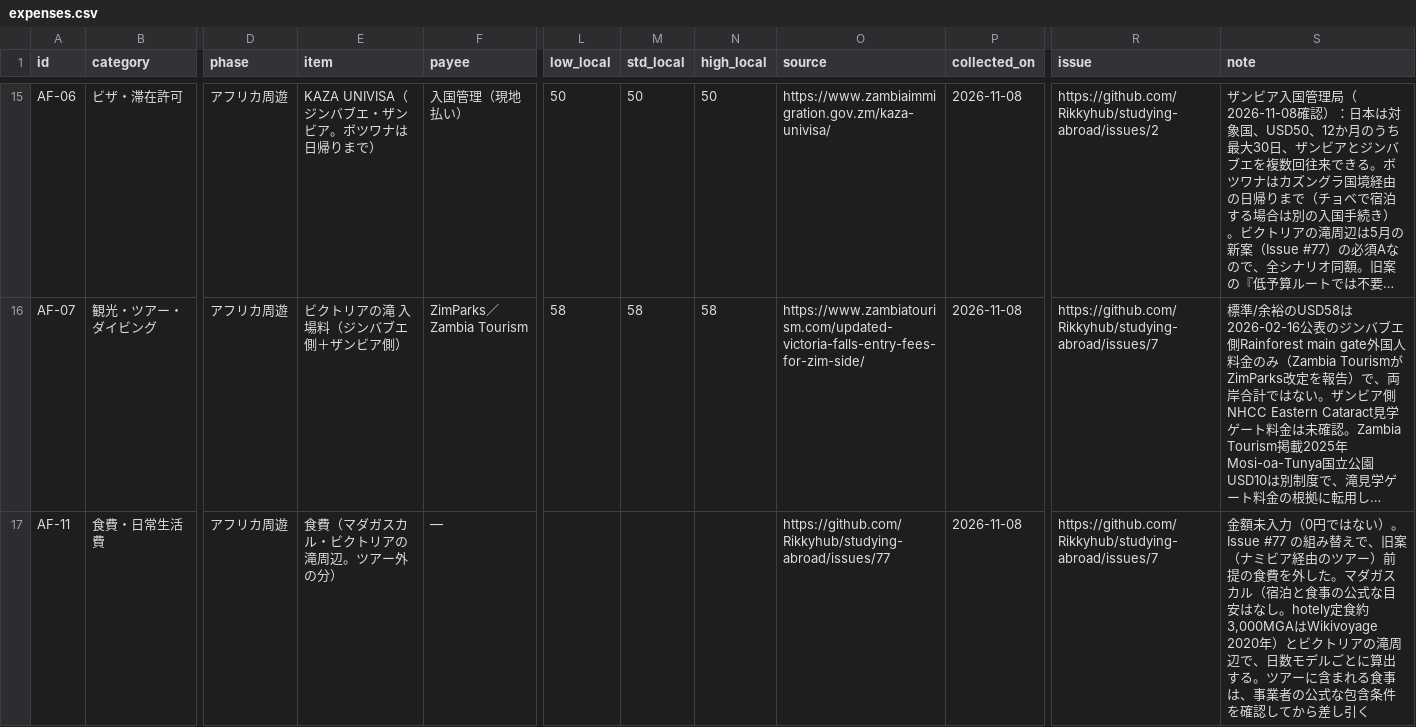
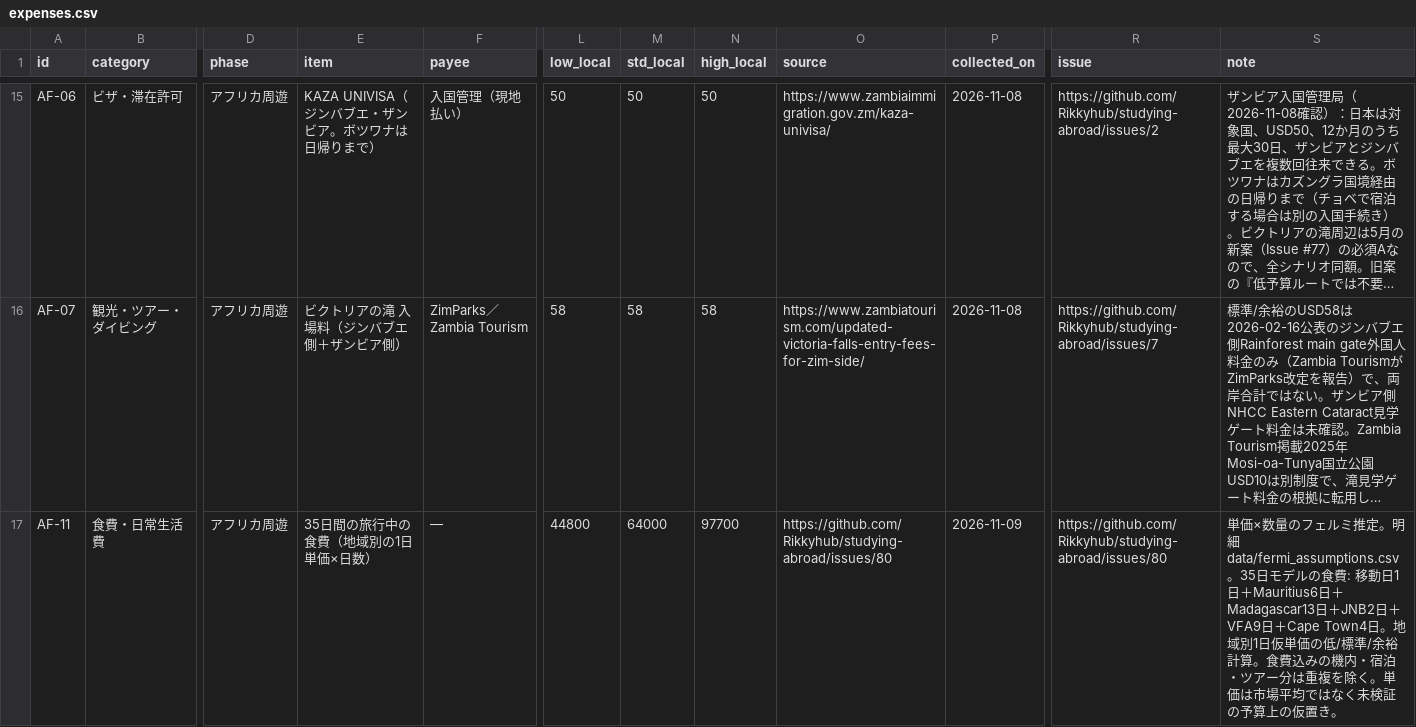
Before and after one commit to Rikkyhub/studying-abroad, a CSV file: data/expenses.csv, drawn as a sheet; only a part is shown, gaps mark what is left out; long unchanged cells end in …; the diff covers the shown part only; the diff names each change by its address in the sheet, - before the commit and + after, or states it on an @@ line.

Commit message:
budget(#80): estimate lodging food transfers and safaris using explicit days x unit prices

```diff
--- a/data/expenses.csv
+++ b/data/expenses.csv
-E17 (item): 食費（マダガスカル・ビクトリアの滝周辺。ツアー外の分）
+E17 (item): 35日間の旅行中の食費（地域別の1日単価×日数）
-L17 (low_local): (empty)
+L17 (low_local): 44800
-M17 (std_local): (empty)
+M17 (std_local): 64000
-N17 (high_local): (empty)
+N17 (high_local): 97700
-O17 (source): https://github.com/Rikkyhub/studying-abroad/issues/77
+O17 (source): https://github.com/Rikkyhub/studying-abroad/issues/80
-P17 (collected_on): 2026-11-08
+P17 (collected_on): 2026-11-09
-R17 (issue): https://github.com/Rikkyhub/studying-abroad/issues/7
+R17 (issue): https://github.com/Rikkyhub/studying-abroad/issues/80
-S17 (note): 金額未入力（0円ではない）。Issue #77 の組み替えで、旧案（ナミビア経由のツアー）前提の食費を外した。マダガスカル（宿泊と食事の公式な目安はなし。hotely定食約3,000MGAはWikivoyage 2020年）とビクトリアの滝周辺で、日数モデルごとに算出する。ツアーに含まれる食事は、事業者の公式な包含条件を確認してから差し引く
+S17 (note): 単価×数量のフェルミ推定。明細 data/fermi_assumptions.csv。35日モデルの食費: 移動日1日＋Mauritius6日＋Madagascar13日＋JNB2日＋VFA9日＋Cape Town4日。地域別1日仮単価の低/標準/余裕計算。食費込みの機内・宿泊・ツアー分は重複を除く。単価は市場平均ではなく未検証の予算上の仮置き。
```
Also changed, not shown: 4 added rows and 39 edited cells elsewhere in this file.
